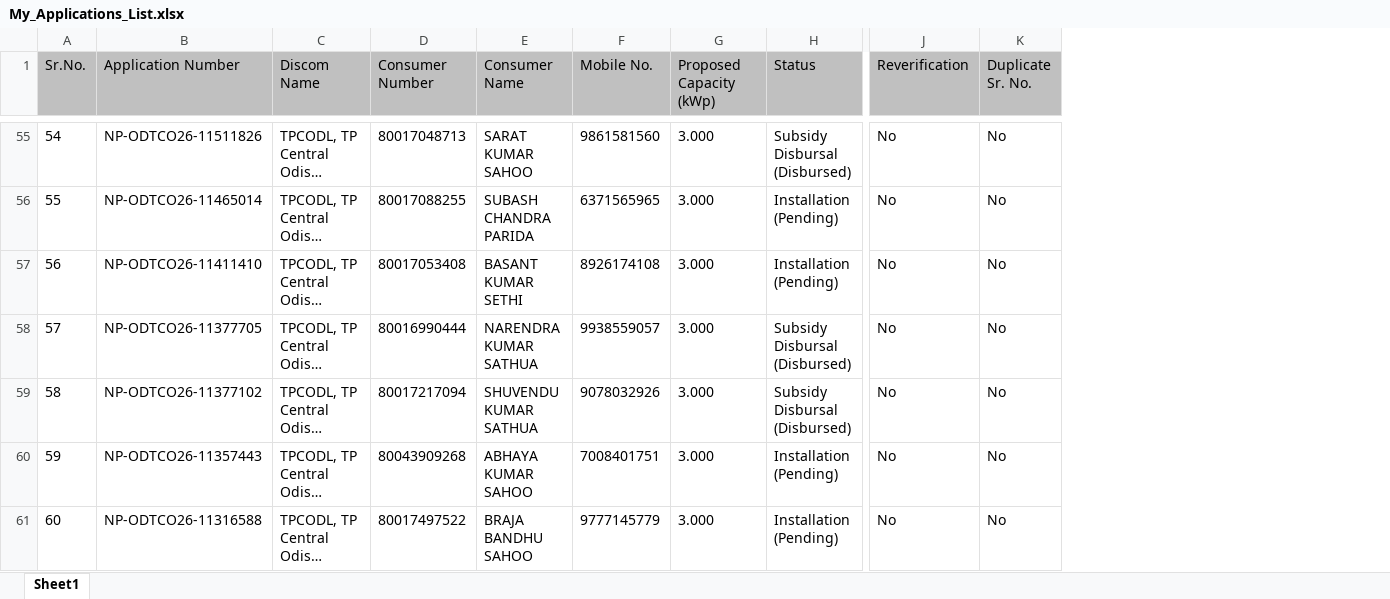
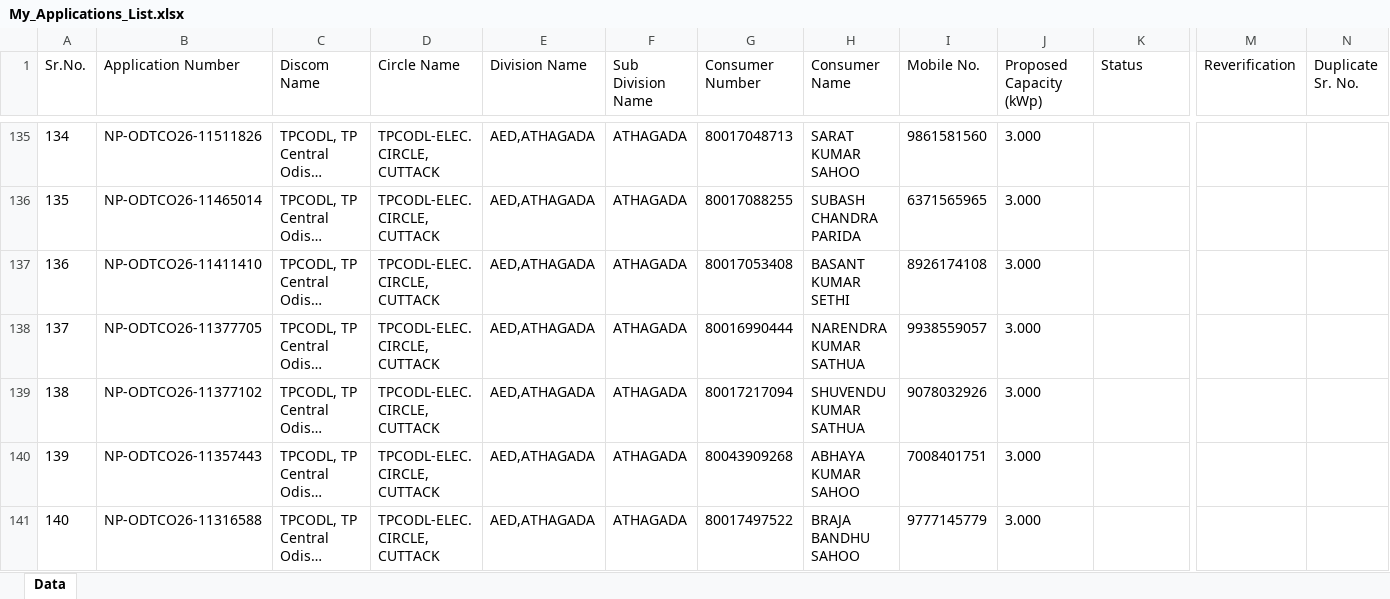
Before and after one commit to amar-byte-lab/SolarTrack_Purchase_Shipment_System, an Excel workbook: SolarTrack.Frontend/public/assets/sampleFiles/My_Applications_List.xlsx, sheet Data, drawn as a sheet; only a part is shown, gaps mark what is left out; long unchanged cells end in …; values as stored, in another font and other column widths than the file's, no borders; addresses are those after the commit; the diff covers the shown part only; the diff names each change by its address in the sheet, - before the commit and + after, or states it on an @@ line.

```diff
--- a/SolarTrack.Frontend/public/assets/sampleFiles/My_Applications_List.xlsx (sheet Data)
+++ b/SolarTrack.Frontend/public/assets/sampleFiles/My_Applications_List.xlsx (sheet Data)
-sheet tab: Sheet1
+sheet tab: Data
+column D (Circle Name), rows 135-141: all TPCODL-ELEC. CIRCLE, CUTTACK
+column E (Division Name), rows 135-141: all AED,ATHAGADA
+column F (Sub Division Name), rows 135-141: all ATHAGADA
-A1:C1 fill: #C0C0C0
+A1:C1 fill: none
-G1:N1 fill: #C0C0C0
+G1:N1 fill: none
@@ column A (Sr.No.) renumbered from row 81 down @@
-K135 (Status): Subsidy Disbursal (Disbursed)
+K135 (Status): (empty)
-M135:M141 (Reverification): No
+M135:M141 (Reverification): (empty)
-N135:N141 (Duplicate Sr. No.): No
+N135:N141 (Duplicate Sr. No.): (empty)
-K136:K137 (Status): Installation (Pending)
+K136:K137 (Status): (empty)
-K138:K139 (Status): Subsidy Disbursal (Disbursed)
+K138:K139 (Status): (empty)
-K140:K141 (Status): Installation (Pending)
+K140:K141 (Status): (empty)
```
Also changed, not shown: 83 added rows, 4 removed rows, 225 edited cells and cell formats elsewhere in this sheet.
